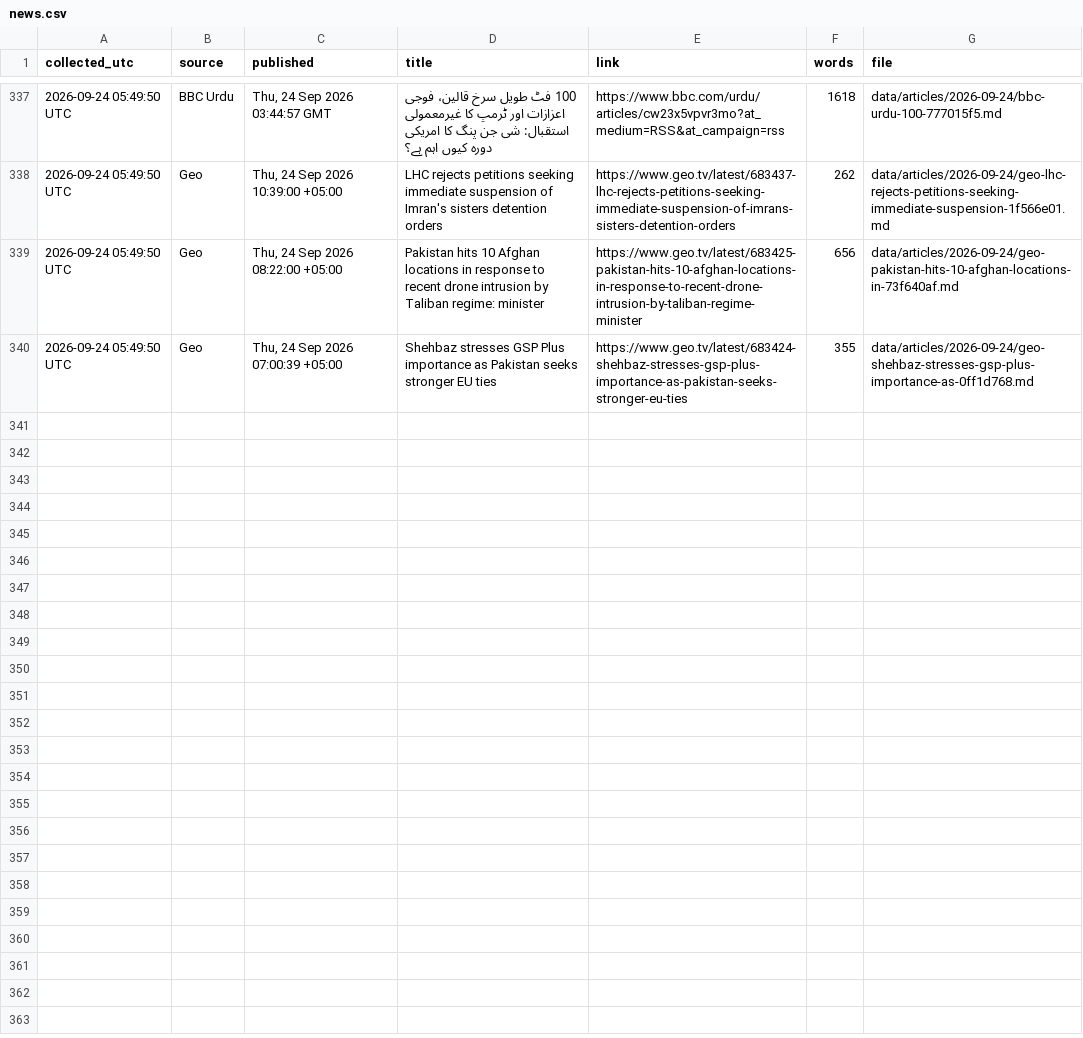
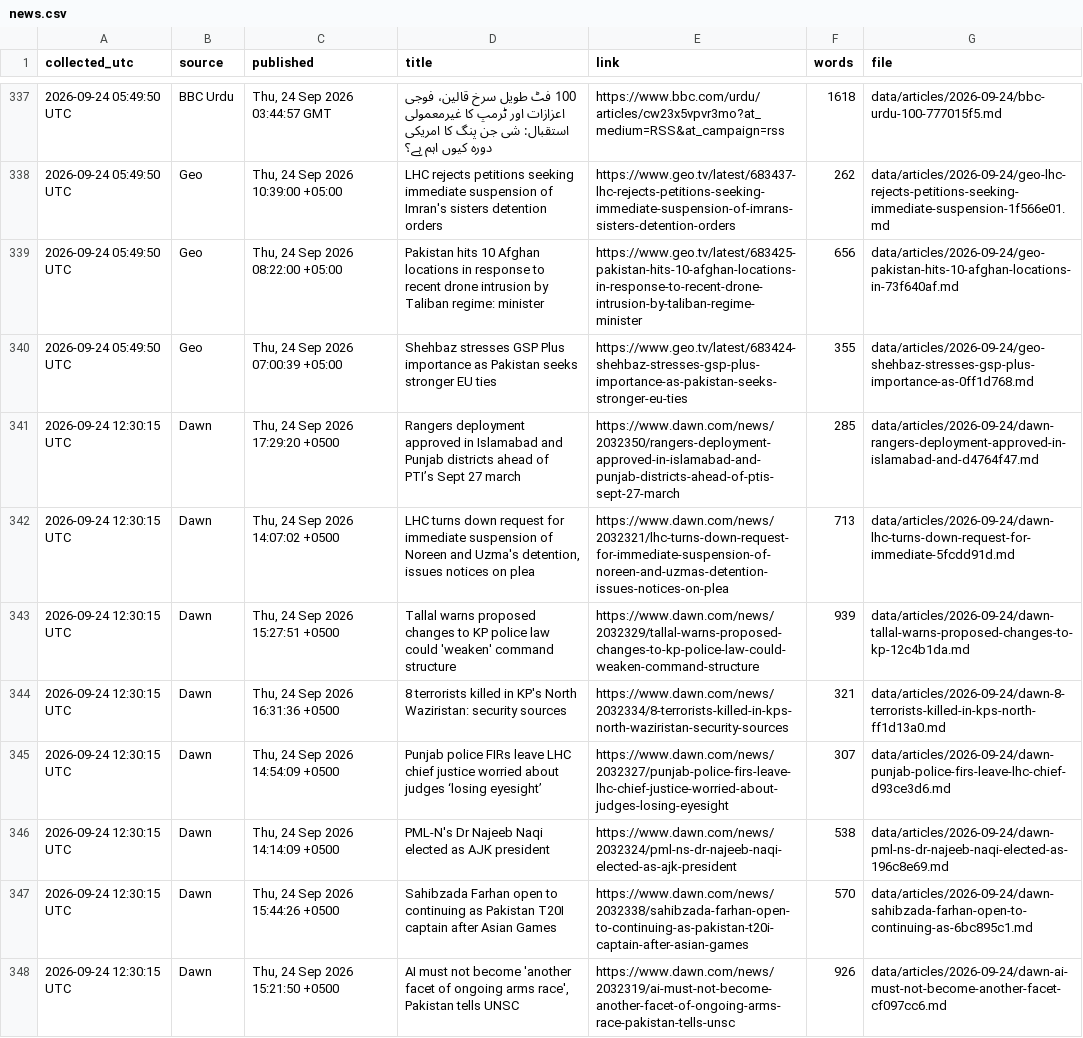
Before and after one commit to galiraza/github-actions-demo, a CSV file: data/news.csv, drawn as a sheet; only a part is shown, gaps mark what is left out; the diff covers the shown part only.

```diff
--- a/data/news.csv
+++ b/data/news.csv
@@ -340 +340,9 @@ collected_utc,source,published,title,link,words,file
 2026-09-24 05:49:50 UTC,Geo,"Thu, 24 Sep 2026 07:00:39 +05:00",Shehbaz stresses GSP Plus importance as Pakistan seeks stronger EU ties,https://www.geo.tv/latest/683424-shehbaz-stresses-gsp-plus-importance-as-pakistan-seeks-stronger-eu-ties,355,data/articles/2026-09-24/geo-shehbaz-stresses-gsp-plus-importance-as-0ff1d768.md
+2026-09-24 12:30:15 UTC,Dawn,"Thu, 24 Sep 2026 17:29:20 +0500",Rangers deployment approved in Islamabad and Punjab districts ahead of PTI’s Sept 27 march,https://www.dawn.com/news/2032350/rangers-deployment-approved-in-islamabad-and-punjab-districts-ahead-of-ptis-sept-27-march,285,data/articles/2026-09-24/dawn-rangers-deployment-approved-in-islamabad-and-d4764f47.md
+2026-09-24 12:30:15 UTC,Dawn,"Thu, 24 Sep 2026 14:07:02 +0500","LHC turns down request for immediate suspension of Noreen and Uzma's detention, issues notices on plea",https://www.dawn.com/news/2032321/lhc-turns-down-request-for-immediate-suspension-of-noreen-and-uzmas-detention-issues-notices-on-plea,713,data/articles/2026-09-24/dawn-lhc-turns-down-request-for-immediate-5fcdd91d.md
+2026-09-24 12:30:15 UTC,Dawn,"Thu, 24 Sep 2026 15:27:51 +0500",Tallal warns proposed changes to KP police law could 'weaken' command structure,https://www.dawn.com/news/2032329/tallal-warns-proposed-changes-to-kp-police-law-could-weaken-command-structure,939,data/articles/2026-09-24/dawn-tallal-warns-proposed-changes-to-kp-12c4b1da.md
+2026-09-24 12:30:15 UTC,Dawn,"Thu, 24 Sep 2026 16:31:36 +0500",8 terrorists killed in KP's North Waziristan: security sources,https://www.dawn.com/news/2032334/8-terrorists-killed-in-kps-north-waziristan-security-sources,321,data/articles/2026-09-24/dawn-8-terrorists-killed-in-kps-north-ff1d13a0.md
+2026-09-24 12:30:15 UTC,Dawn,"Thu, 24 Sep 2026 14:54:09 +0500",Punjab police FIRs leave LHC chief justice worried about judges ‘losing eyesight’,https://www.dawn.com/news/2032327/punjab-police-firs-leave-lhc-chief-justice-worried-about-judges-losing-eyesight,307,data/articles/2026-09-24/dawn-punjab-police-firs-leave-lhc-chief-d93ce3d6.md
+2026-09-24 12:30:15 UTC,Dawn,"Thu, 24 Sep 2026 14:14:09 +0500",PML-N's Dr Najeeb Naqi elected as AJK president,https://www.dawn.com/news/2032324/pml-ns-dr-najeeb-naqi-elected-as-ajk-president,538,data/articles/2026-09-24/dawn-pml-ns-dr-najeeb-naqi-elected-as-196c8e69.md
+2026-09-24 12:30:15 UTC,Dawn,"Thu, 24 Sep 2026 15:44:26 +0500",Sahibzada Farhan open to continuing as Pakistan T20I captain after Asian Games,https://www.dawn.com/news/2032338/sahibzada-farhan-open-to-continuing-as-pakistan-t20i-captain-after-asian-games,570,data/articles/2026-09-24/dawn-sahibzada-farhan-open-to-continuing-as-6bc895c1.md
+2026-09-24 12:30:15 UTC,Dawn,"Thu, 24 Sep 2026 15:21:50 +0500","AI must not become 'another facet of ongoing arms race', Pakistan tells UNSC",https://www.dawn.com/news/2032319/ai-must-not-become-another-facet-of-ongoing-arms-race-pakistan-tells-unsc,926,data/articles/2026-09-24/dawn-ai-must-not-become-another-facet-cf097cc6.md
```
Also changed, not shown: 7 added rows elsewhere in this file, 16 other files.
